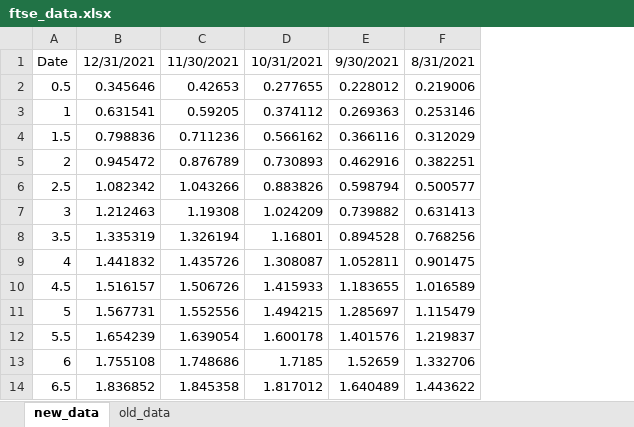
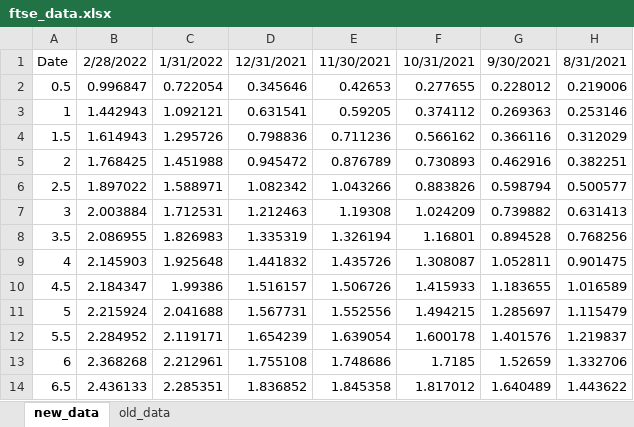
Before and after one commit to pforjoe/SAA, an Excel workbook: data/time_series/ftse_data.xlsx, sheet new_data, drawn as a sheet; only a part is shown; values as stored, in another font and other column widths than the file's, no borders; the diff names each change by its address in the sheet, - before the commit and + after, or states it on an @@ line.

Commit message:
updated ftse data

```diff
--- a/data/time_series/ftse_data.xlsx (sheet new_data)
+++ b/data/time_series/ftse_data.xlsx (sheet new_data)
+column B, rows 1-14: 2/28/2022 | 0.996847 | 1.442943 | 1.614943 | 1.768425 | 1.897022 | 2.003884 | 2.086955 | 2.145903 | 2.184347 | 2.215924 | 2.284952 | 2.368268 | 2.436133
+column C, rows 1-14: 1/31/2022 | 0.722054 | 1.092121 | 1.295726 | 1.451988 | 1.588971 | 1.712531 | 1.826983 | 1.925648 | 1.99386 | 2.041688 | 2.119171 | 2.212961 | 2.285351
```
